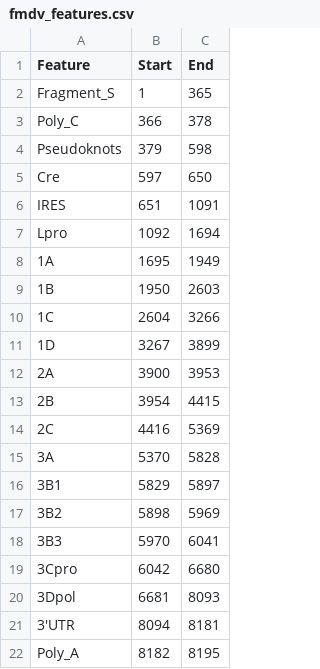
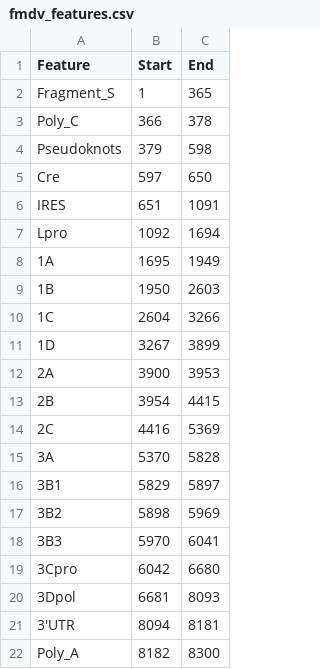
Before and after one commit to marcocacciabue/vortex, a CSV file: inst/extdata/fmdv_features.csv, drawn as a sheet.

Commit message:
Update fmdv_features.csv

```diff
--- a/inst/extdata/fmdv_features.csv
+++ b/inst/extdata/fmdv_features.csv
@@ -21,2 +21,2 @@ Lpro;1092;1694
 3'UTR;8094;8181
-Poly_A;8182;8195
+Poly_A;8182;8300
```
